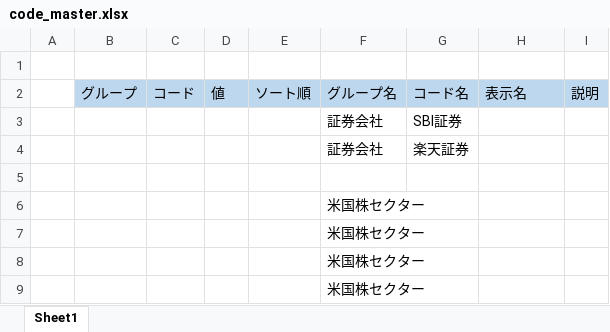
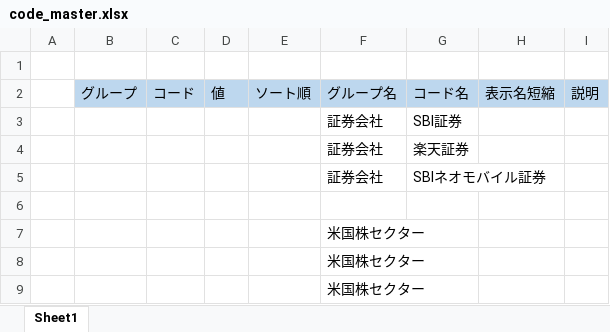
Before and after one commit to tefuna-zz/divliv-doc, an Excel workbook: code_master.xlsx, sheet Sheet1, drawn as a sheet; only a part is shown; the shorter side is filled out with more unchanged rows; values as stored, in another font and other column widths than the file's, no borders; the diff names each change by its address in the sheet, - before the commit and + after, or states it on an @@ line.

```diff
--- a/code_master.xlsx (sheet Sheet1)
+++ b/code_master.xlsx (sheet Sheet1)
-H2: 表示名
+H2: 表示名短縮
+row 5:  |  |  |  |  | 証券会社 | SBIネオモバイル証券
```
Also changed, not shown: 2 other files.
